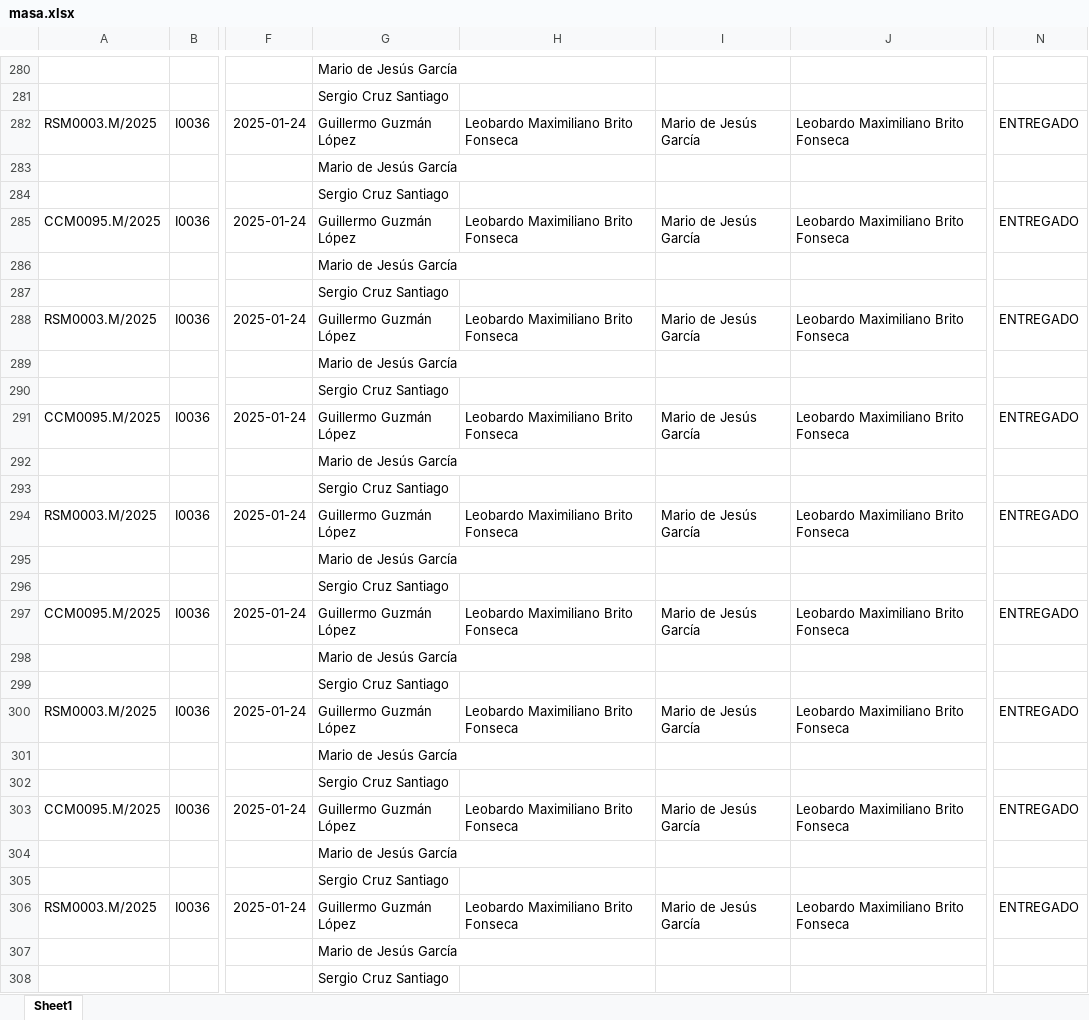
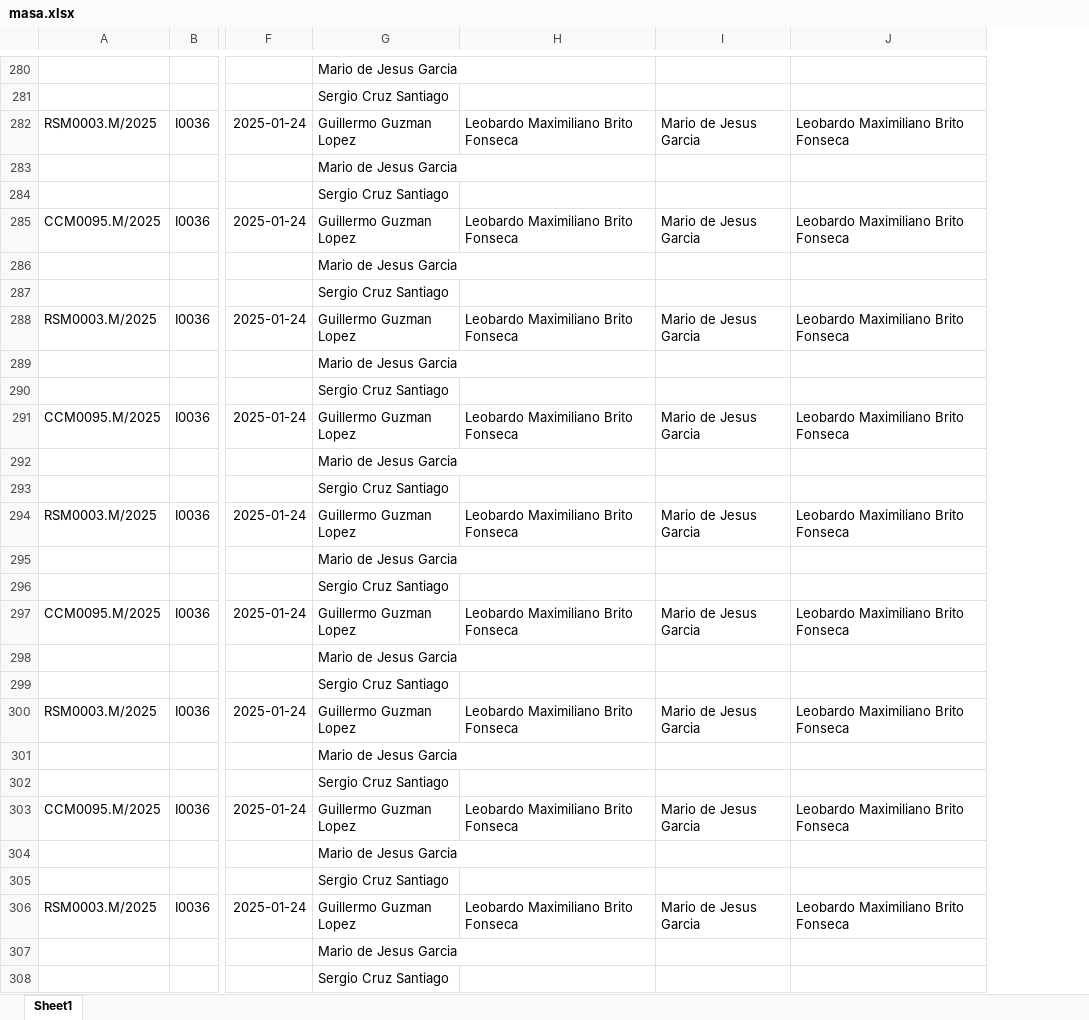
Before and after one commit to MiguelOscar-Insco/data-INSCO-hub, an Excel workbook: data/raw/masa.xlsx, sheet Sheet1, drawn as a sheet; only a part is shown, gaps mark what is left out; values as stored, in another font and other column widths than the file's, no borders; removed rows and columns are numbered as before the commit, all else as after; the diff covers the shown part only; the diff names each change by its address in the sheet, - before the commit and + after, or states it on an @@ line.

```diff
--- a/data/raw/masa.xlsx (sheet Sheet1)
+++ b/data/raw/masa.xlsx (sheet Sheet1)
-column N, rows 282-306: ENTREGADO |  |  | ENTREGADO |  |  | ENTREGADO |  |  | ENTREGADO |  |  | ENTREGADO |  |  | ENTREGADO |  |  | ENTREGADO |  |  | ENTREGADO |  |  | ENTREGADO
-G280: Mario de Jesús García
+G280: Mario de Jesus Garcia
-G282: Guillermo Guzmán López
+G282: Guillermo Guzman Lopez
-I282: Mario de Jesús García
+I282: Mario de Jesus Garcia
-G283: Mario de Jesús García
+G283: Mario de Jesus Garcia
-G285: Guillermo Guzmán López
+G285: Guillermo Guzman Lopez
-I285: Mario de Jesús García
+I285: Mario de Jesus Garcia
-G286: Mario de Jesús García
+G286: Mario de Jesus Garcia
-G288: Guillermo Guzmán López
+G288: Guillermo Guzman Lopez
-I288: Mario de Jesús García
+I288: Mario de Jesus Garcia
-G289: Mario de Jesús García
+G289: Mario de Jesus Garcia
-G291: Guillermo Guzmán López
+G291: Guillermo Guzman Lopez
-I291: Mario de Jesús García
+I291: Mario de Jesus Garcia
-G292: Mario de Jesús García
+G292: Mario de Jesus Garcia
-G294: Guillermo Guzmán López
+G294: Guillermo Guzman Lopez
-I294: Mario de Jesús García
+I294: Mario de Jesus Garcia
-G295: Mario de Jesús García
+G295: Mario de Jesus Garcia
-G297: Guillermo Guzmán López
+G297: Guillermo Guzman Lopez
-I297: Mario de Jesús García
+I297: Mario de Jesus Garcia
-G298: Mario de Jesús García
+G298: Mario de Jesus Garcia
-G300: Guillermo Guzmán López
+G300: Guillermo Guzman Lopez
-I300: Mario de Jesús García
+I300: Mario de Jesus Garcia
-G301: Mario de Jesús García
+G301: Mario de Jesus Garcia
-G303: Guillermo Guzmán López
+G303: Guillermo Guzman Lopez
-I303: Mario de Jesús García
+I303: Mario de Jesus Garcia
-G304: Mario de Jesús García
+G304: Mario de Jesus Garcia
-G306: Guillermo Guzmán López
+G306: Guillermo Guzman Lopez
-I306: Mario de Jesús García
+I306: Mario de Jesus Garcia
-G307: Mario de Jesús García
+G307: Mario de Jesus Garcia
```
Also changed, not shown: 1 added row, 1 removed row and 535 edited cells elsewhere in this sheet, 9 other files.
